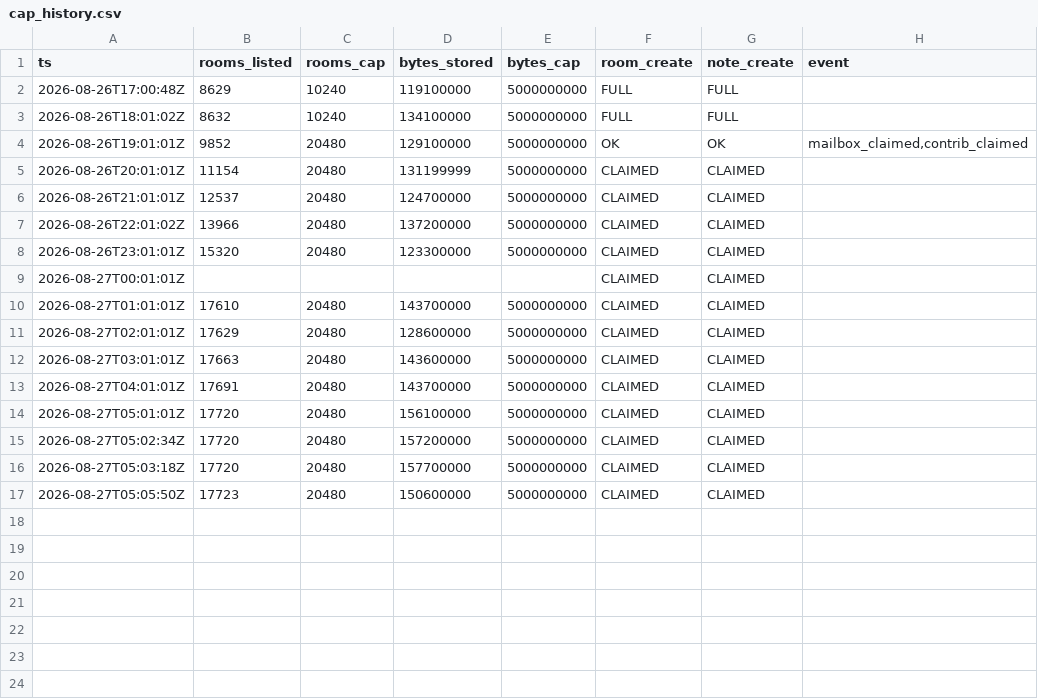
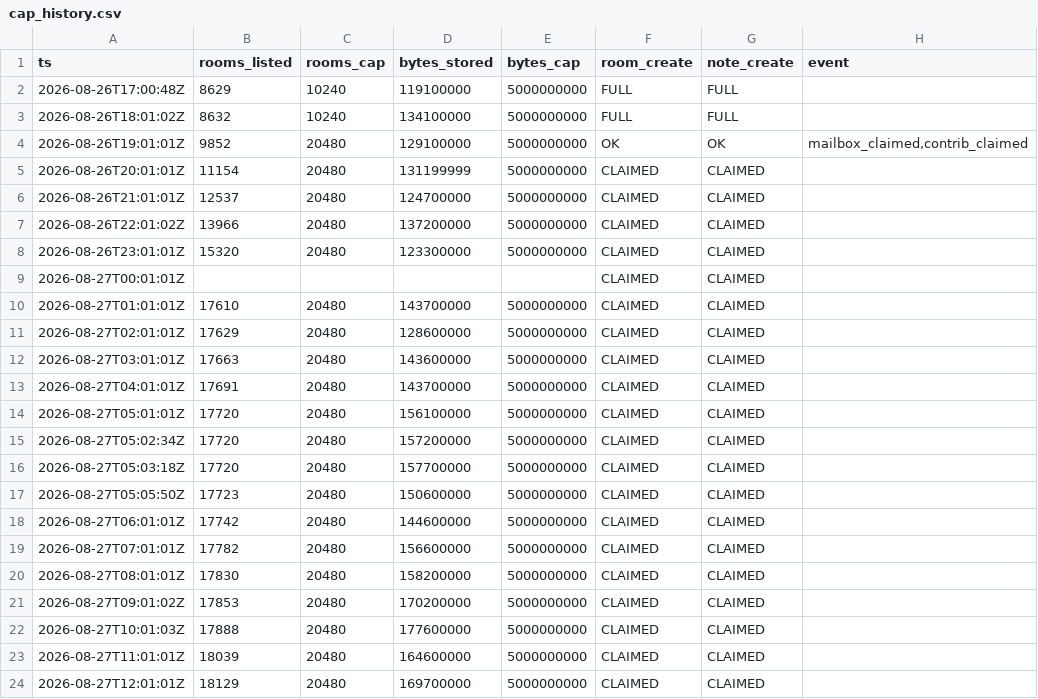
Before and after one commit to asa-ai-code/technocore-toolkit, a CSV file: monitor/cap_history.csv, drawn as a sheet; the diff names each change by its address in the sheet, - before the commit and + after, or states it on an @@ line.

```diff
--- a/monitor/cap_history.csv
+++ b/monitor/cap_history.csv
+row 18: 2026-08-27T06:01:01Z | 17742 | 20480 | 144600000 | 5000000000 | CLAIMED | CLAIMED
+row 19: 2026-08-27T07:01:01Z | 17782 | 20480 | 156600000 | 5000000000 | CLAIMED | CLAIMED
+row 20: 2026-08-27T08:01:01Z | 17830 | 20480 | 158200000 | 5000000000 | CLAIMED | CLAIMED
+row 21: 2026-08-27T09:01:02Z | 17853 | 20480 | 170200000 | 5000000000 | CLAIMED | CLAIMED
+row 22: 2026-08-27T10:01:03Z | 17888 | 20480 | 177600000 | 5000000000 | CLAIMED | CLAIMED
+row 23: 2026-08-27T11:01:01Z | 18039 | 20480 | 164600000 | 5000000000 | CLAIMED | CLAIMED
+row 24: 2026-08-27T12:01:01Z | 18129 | 20480 | 169700000 | 5000000000 | CLAIMED | CLAIMED
```
Also changed, not shown: 2 other files.
